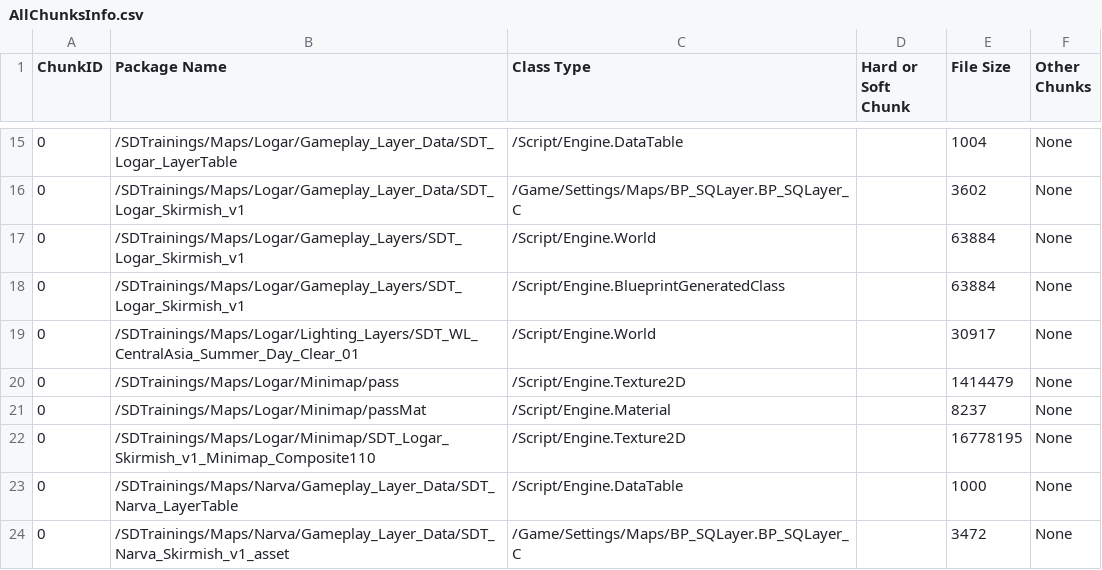
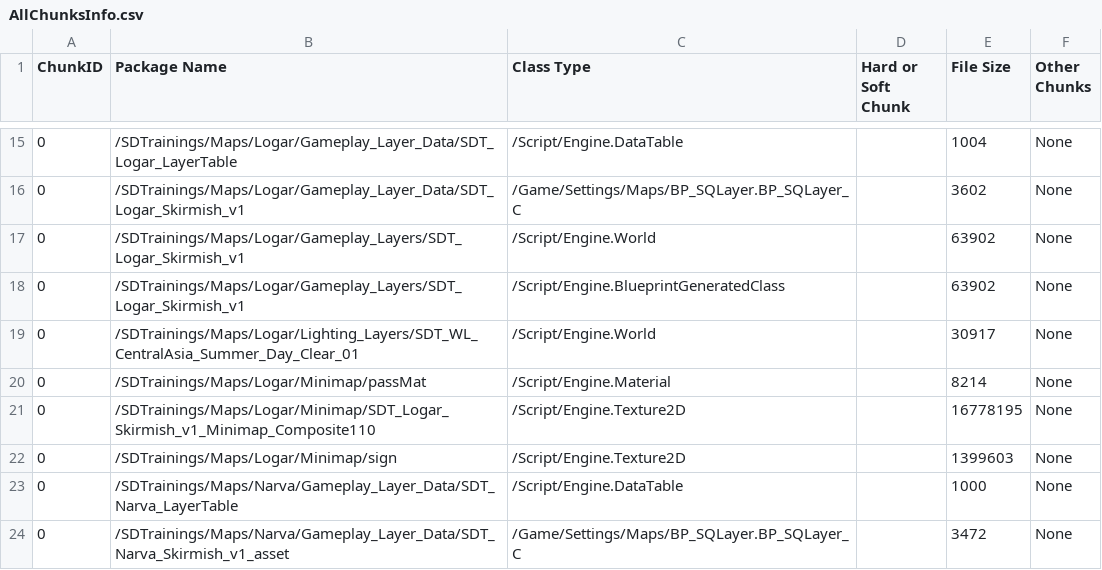
Before and after one commit to Wolfram49/SDTrainings, a CSV file: Saved/Cooked/Windows/SquadGame/Plugins/Mods/SDTrainings/Metadata/AllChunksInfo.csv, drawn as a sheet; only a part is shown, gaps mark what is left out.

```diff
--- a/Saved/Cooked/Windows/SquadGame/Plugins/Mods/SDTrainings/Metadata/AllChunksInfo.csv
+++ b/Saved/Cooked/Windows/SquadGame/Plugins/Mods/SDTrainings/Metadata/AllChunksInfo.csv
@@ -16,8 +16,8 @@ ChunkID, Package Name, Class Type, Hard or Soft Chunk, File Size, Other Chunks
 0,/SDTrainings/Maps/Logar/Gameplay_Layer_Data/SDT_Logar_Skirmish_v1,/Game/Settings/Maps/BP_SQLayer.BP_SQLayer_C,,3602,None
-0,/SDTrainings/Maps/Logar/Gameplay_Layers/SDT_Logar_Skirmish_v1,/Script/Engine.World,,63884,None
-0,/SDTrainings/Maps/Logar/Gameplay_Layers/SDT_Logar_Skirmish_v1,/Script/Engine.BlueprintGeneratedClass,,63884,None
+0,/SDTrainings/Maps/Logar/Gameplay_Layers/SDT_Logar_Skirmish_v1,/Script/Engine.World,,63902,None
+0,/SDTrainings/Maps/Logar/Gameplay_Layers/SDT_Logar_Skirmish_v1,/Script/Engine.BlueprintGeneratedClass,,63902,None
 0,/SDTrainings/Maps/Logar/Lighting_Layers/SDT_WL_CentralAsia_Summer_Day_Clear_01,/Script/Engine.World,,30917,None
-0,/SDTrainings/Maps/Logar/Minimap/pass,/Script/Engine.Texture2D,,1414479,None
-0,/SDTrainings/Maps/Logar/Minimap/passMat,/Script/Engine.Material,,8237,None
+0,/SDTrainings/Maps/Logar/Minimap/passMat,/Script/Engine.Material,,8214,None
 0,/SDTrainings/Maps/Logar/Minimap/SDT_Logar_Skirmish_v1_Minimap_Composite110,/Script/Engine.Texture2D,,16778195,None
+0,/SDTrainings/Maps/Logar/Minimap/sign,/Script/Engine.Texture2D,,1399603,None
 0,/SDTrainings/Maps/Narva/Gameplay_Layer_Data/SDT_Narva_LayerTable,/Script/Engine.DataTable,,1000,None
```
Also changed, not shown: Saved/Cooked/LinuxServer/SquadGame/Plugins/Mods/SDTrainings/Metadata/AllChunksInfo.csv, Saved/Cooked/WindowsServer/SquadGame/Plugins/Mods/SDTrainings/Metadata/AllChunksInfo.csv, 42 other files.
